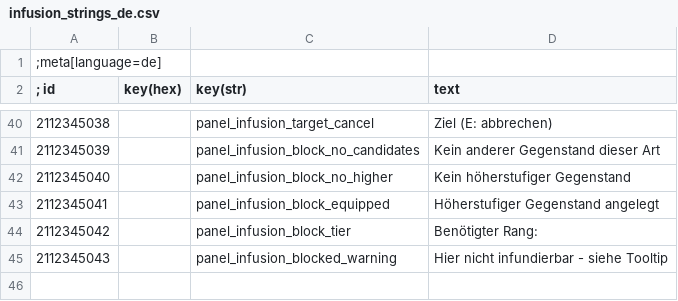
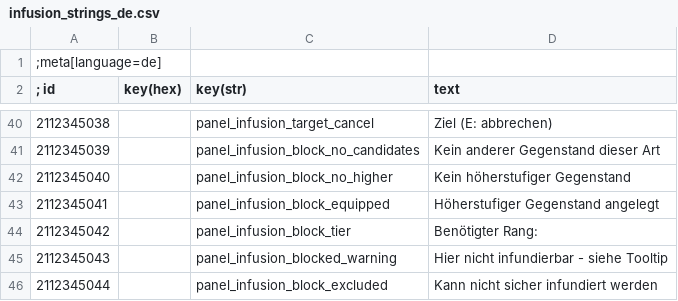
Before and after one commit to bennischober/witcher3-infusion, a CSV file: tools/strings-sources/infusion_strings_de.csv, drawn as a sheet; only a part is shown, gaps mark what is left out; the diff names each change by its address in the sheet, - before the commit and + after, or states it on an @@ line.

```diff
--- a/tools/strings-sources/infusion_strings_de.csv
+++ b/tools/strings-sources/infusion_strings_de.csv
+row 46: 2112345044 |  | panel_infusion_block_excluded | Kann nicht sicher infundiert werden
```
Also changed, not shown: tools/strings-sources/infusion_strings_en.csv, 11 other files.
